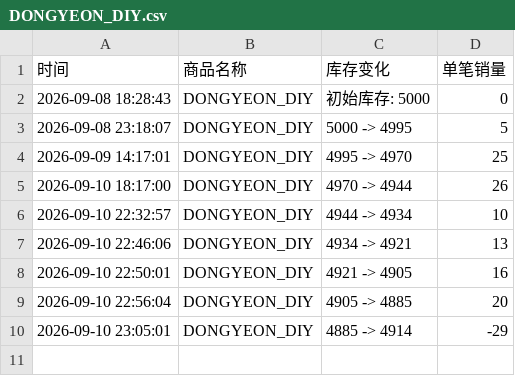
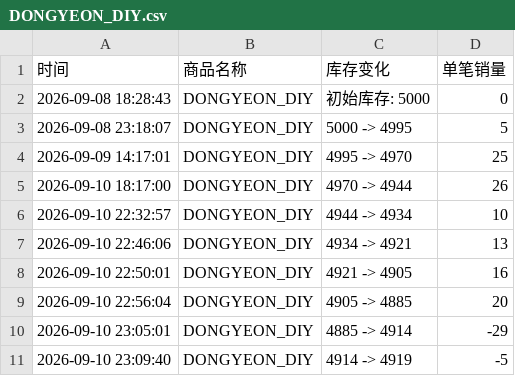
Before and after one commit to Juineii/pow_md0910, a CSV file: DONGYEON_DIY.csv, drawn as a sheet.

Commit message:
自动更新数据 2026-09-10 23:10:39

```diff
--- a/DONGYEON_DIY.csv
+++ b/DONGYEON_DIY.csv
@@ -10 +10,2 @@
 2026-09-10 23:05:01,DONGYEON_DIY,4885 -> 4914,-29
+2026-09-10 23:09:40,DONGYEON_DIY,4914 -> 4919,-5
```
